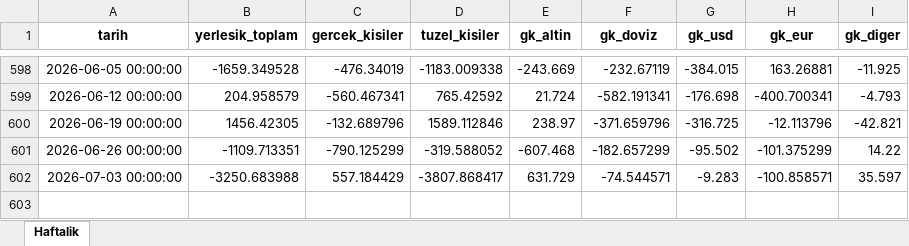
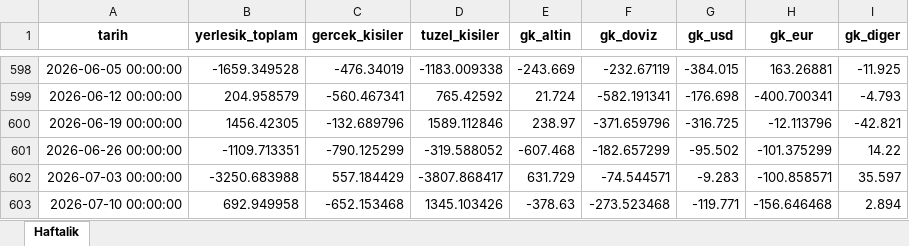
Before and after one commit to sabacanli/ekonomik-veriler-dashboard, an Excel workbook: yabanci para hareketi/dth.xlsx, sheet Haftalik, drawn as a sheet; only a part is shown, gaps mark what is left out; values as stored, in another font and other column widths than the file's, no borders; the diff names each change by its address in the sheet, - before the commit and + after, or states it on an @@ line.

```diff
--- a/yabanci para hareketi/dth.xlsx (sheet Haftalik)
+++ b/yabanci para hareketi/dth.xlsx (sheet Haftalik)
+row 603: 2026-07-10 00:00:00 | 692.949958 | -652.153468 | 1345.103426 | -378.63 | -273.523468 | -119.771 | -156.646468 | 2.894
```
Also changed, not shown: cari acik/cari_acik_son.xlsx, cari acik/odemeler_dengesi_raw.xlsx, 25 other files.
